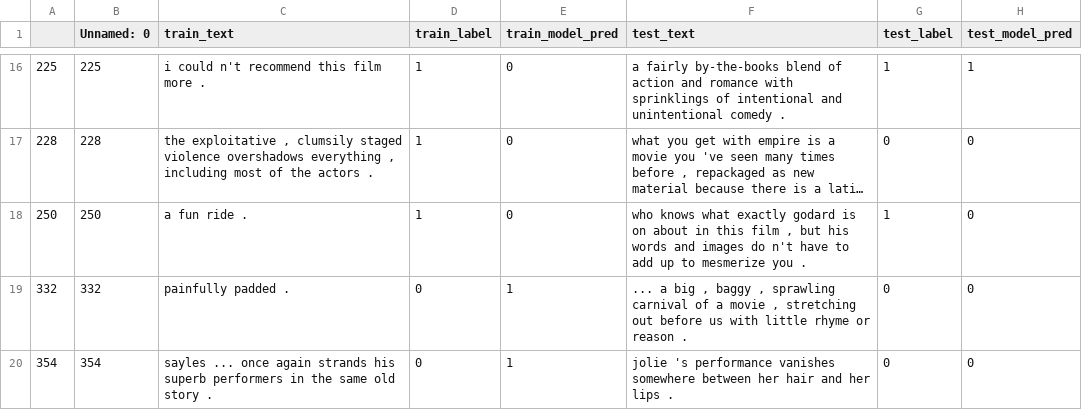
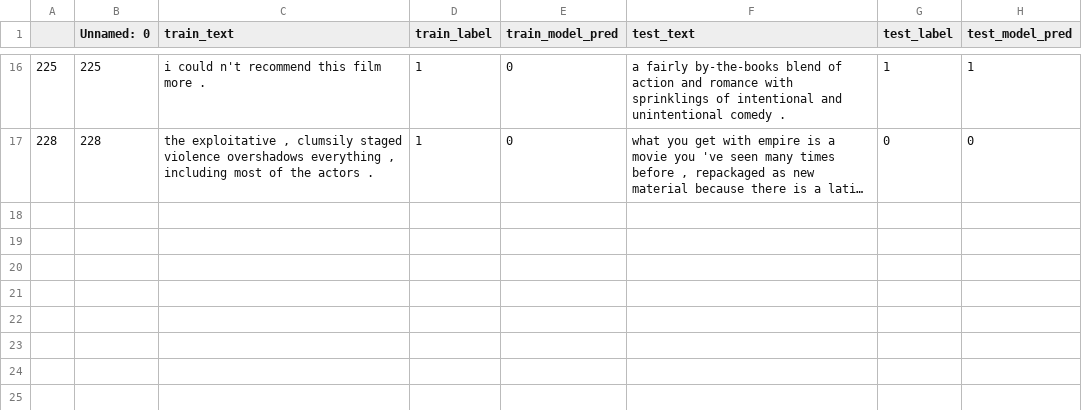
Before and after one commit to anavaleriagonzalez/anavaleriagonzalez.github.io, a CSV file: data/stimuli_presentations/negatives/lime/train_binary.csv, drawn as a sheet; only a part is shown, gaps mark what is left out; long unchanged cells end in …; the diff names each change by its address in the sheet, - before the commit and + after, or states it on an @@ line.

Commit message:
Update train_binary.csv

```diff
--- a/data/stimuli_presentations/negatives/lime/train_binary.csv
+++ b/data/stimuli_presentations/negatives/lime/train_binary.csv
-row 18: 250 | 250 | a fun ride . | 1 | 0 | who knows what exactly godard is on about in this film , but his words and images do n't have to add up to mesmerize you . | 1 | 0
-row 19: 332 | 332 | painfully padded . | 0 | 1 | ... a big , baggy , sprawling carnival of a movie , stretching out before us with little rhyme or reason . | 0 | 0
-row 20: 354 | 354 | sayles ... once again strands his superb performers in the same old story . | 0 | 1 | jolie 's performance vanishes somewhere between her hair and her lips . | 0 | 0
```
